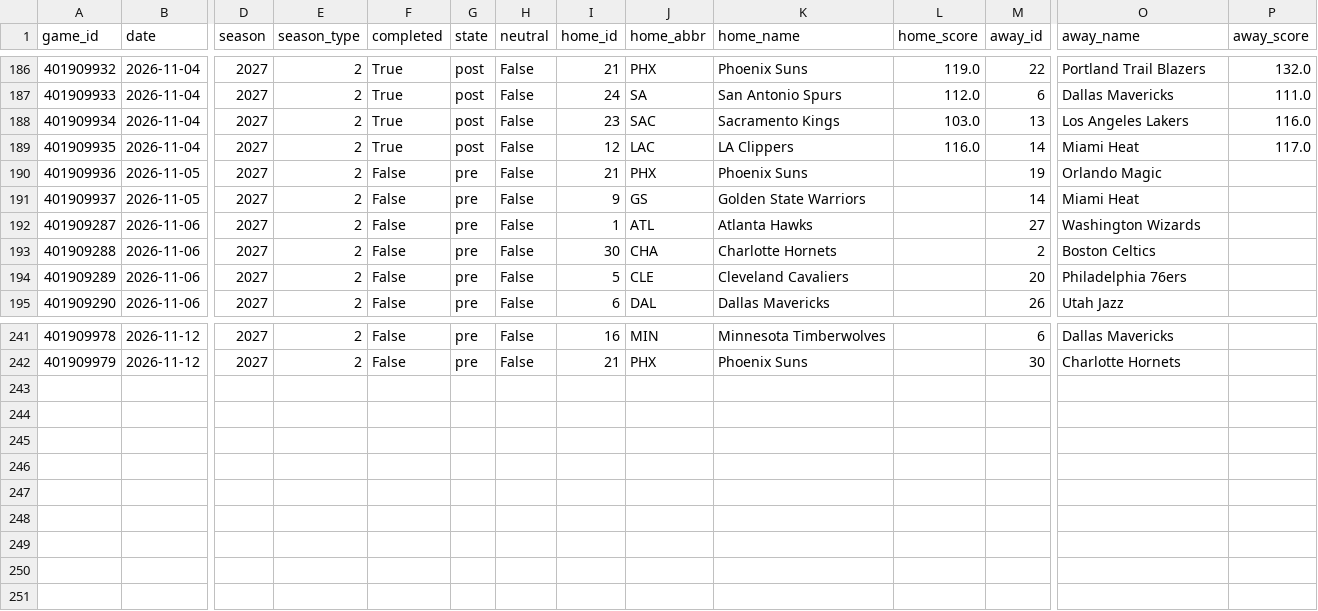
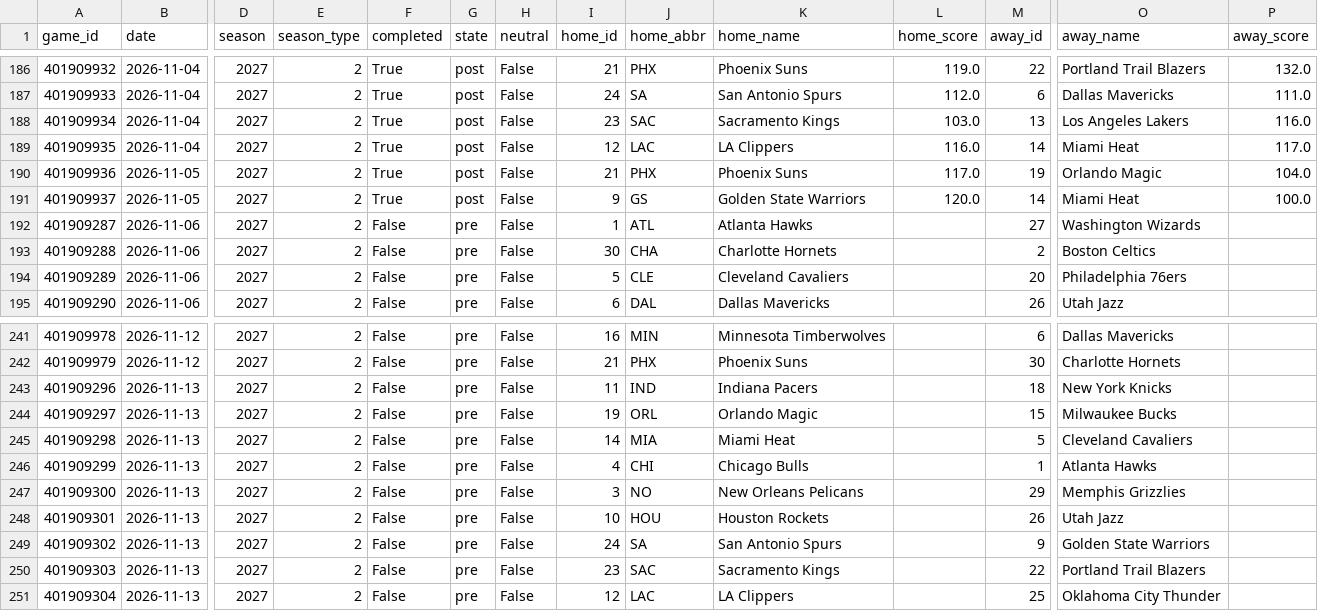
Before and after one commit to Juniorcarl/nba-predictor, a CSV file: data/games/2027.csv, drawn as a sheet; only a part is shown, gaps mark what is left out; rows hold the shown columns only; the diff names each change by its address in the sheet, - before the commit and + after, or states it on an @@ line.

```diff
--- a/data/games/2027.csv
+++ b/data/games/2027.csv
-F190:F191 (completed): False
+F190:F191 (completed): True
-G190:G191 (state): pre
+G190:G191 (state): post
-L190 (home_score): (empty)
+L190 (home_score): 117.0
-P190 (away_score): (empty)
+P190 (away_score): 104.0
-L191 (home_score): (empty)
+L191 (home_score): 120.0
-P191 (away_score): (empty)
+P191 (away_score): 100.0
+row 243: 401909296 | 2026-11-13 | 2027 | 2 | False | pre | False | 11 | IND | Indiana Pacers |  | 18 | New York Knicks
+row 244: 401909297 | 2026-11-13 | 2027 | 2 | False | pre | False | 19 | ORL | Orlando Magic |  | 15 | Milwaukee Bucks
+row 245: 401909298 | 2026-11-13 | 2027 | 2 | False | pre | False | 14 | MIA | Miami Heat |  | 5 | Cleveland Cavaliers
+row 246: 401909299 | 2026-11-13 | 2027 | 2 | False | pre | False | 4 | CHI | Chicago Bulls |  | 1 | Atlanta Hawks
+row 247: 401909300 | 2026-11-13 | 2027 | 2 | False | pre | False | 3 | NO | New Orleans Pelicans |  | 29 | Memphis Grizzlies
+row 248: 401909301 | 2026-11-13 | 2027 | 2 | False | pre | False | 10 | HOU | Houston Rockets |  | 26 | Utah Jazz
+row 249: 401909302 | 2026-11-13 | 2027 | 2 | False | pre | False | 24 | SA | San Antonio Spurs |  | 9 | Golden State Warriors
+row 250: 401909303 | 2026-11-13 | 2027 | 2 | False | pre | False | 23 | SAC | Sacramento Kings |  | 22 | Portland Trail Blazers
+row 251: 401909304 | 2026-11-13 | 2027 | 2 | False | pre | False | 12 | LAC | LA Clippers |  | 25 | Oklahoma City Thunder
```
Also changed, not shown: data/boxscores/2027.csv, data/logs/game_projections.csv, 13 other files.
